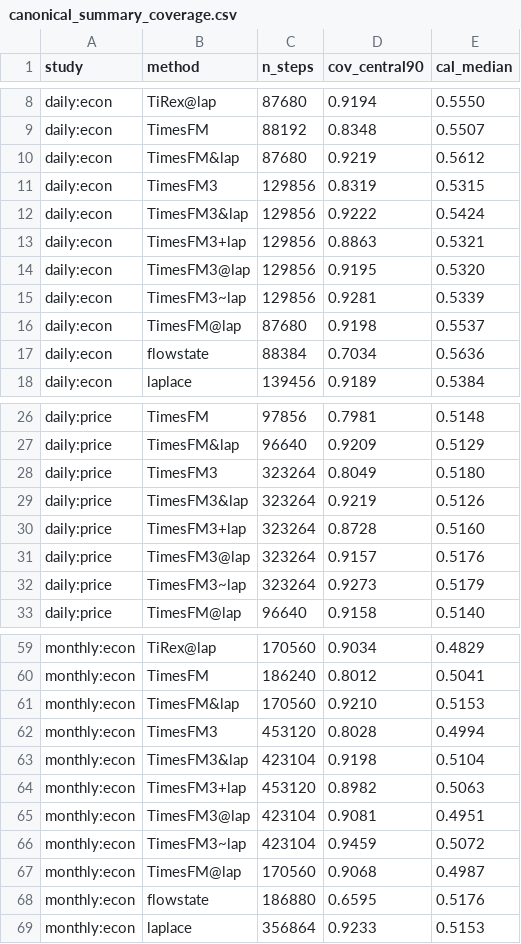
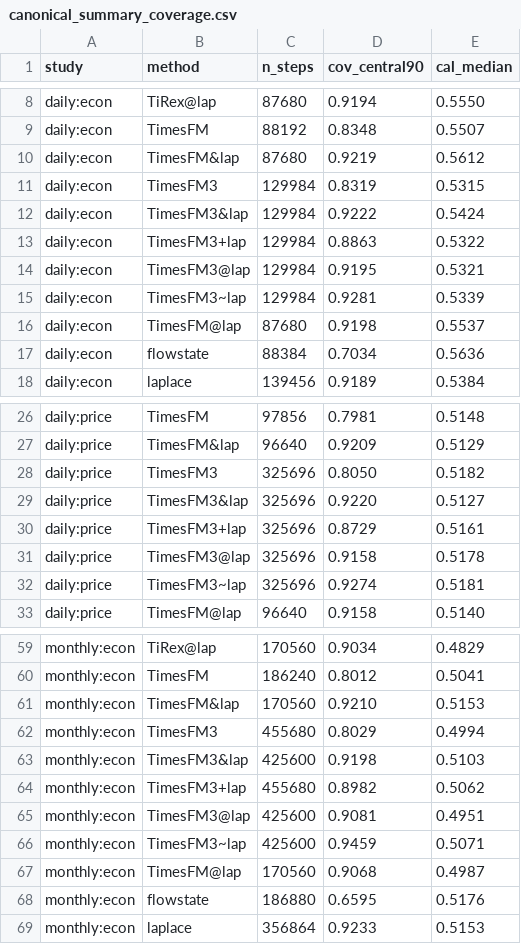
Before and after one commit to microprediction/skaters, a CSV file: benchmarks/canonical_summary_coverage.csv, drawn as a sheet; only a part is shown, gaps mark what is left out.

Commit message:
week-study: derived summaries after round 178

```diff
--- a/benchmarks/canonical_summary_coverage.csv
+++ b/benchmarks/canonical_summary_coverage.csv
@@ -10,7 +10,7 @@ daily:econ,TimesFM,88192,0.8348,0.5507
 daily:econ,TimesFM&lap,87680,0.9219,0.5612
-daily:econ,TimesFM3,129856,0.8319,0.5315
-daily:econ,TimesFM3&lap,129856,0.9222,0.5424
-daily:econ,TimesFM3+lap,129856,0.8863,0.5321
-daily:econ,TimesFM3@lap,129856,0.9195,0.5320
-daily:econ,TimesFM3~lap,129856,0.9281,0.5339
+daily:econ,TimesFM3,129984,0.8319,0.5315
+daily:econ,TimesFM3&lap,129984,0.9222,0.5424
+daily:econ,TimesFM3+lap,129984,0.8863,0.5322
+daily:econ,TimesFM3@lap,129984,0.9195,0.5321
+daily:econ,TimesFM3~lap,129984,0.9281,0.5339
 daily:econ,TimesFM@lap,87680,0.9198,0.5537
@@ -27,7 +27,7 @@ daily:price,TimesFM,97856,0.7981,0.5148
 daily:price,TimesFM&lap,96640,0.9209,0.5129
-daily:price,TimesFM3,323264,0.8049,0.5180
-daily:price,TimesFM3&lap,323264,0.9219,0.5126
-daily:price,TimesFM3+lap,323264,0.8728,0.5160
-daily:price,TimesFM3@lap,323264,0.9157,0.5176
-daily:price,TimesFM3~lap,323264,0.9273,0.5179
+daily:price,TimesFM3,325696,0.8050,0.5182
+daily:price,TimesFM3&lap,325696,0.9220,0.5127
+daily:price,TimesFM3+lap,325696,0.8729,0.5161
+daily:price,TimesFM3@lap,325696,0.9158,0.5178
+daily:price,TimesFM3~lap,325696,0.9274,0.5181
 daily:price,TimesFM@lap,96640,0.9158,0.5140
@@ -61,7 +61,7 @@ monthly:econ,TimesFM,186240,0.8012,0.5041
 monthly:econ,TimesFM&lap,170560,0.9210,0.5153
-monthly:econ,TimesFM3,453120,0.8028,0.4994
-monthly:econ,TimesFM3&lap,423104,0.9198,0.5104
-monthly:econ,TimesFM3+lap,453120,0.8982,0.5063
-monthly:econ,TimesFM3@lap,423104,0.9081,0.4951
-monthly:econ,TimesFM3~lap,423104,0.9459,0.5072
+monthly:econ,TimesFM3,455680,0.8029,0.4994
+monthly:econ,TimesFM3&lap,425600,0.9198,0.5103
+monthly:econ,TimesFM3+lap,455680,0.8982,0.5062
+monthly:econ,TimesFM3@lap,425600,0.9081,0.4951
+monthly:econ,TimesFM3~lap,425600,0.9459,0.5071
 monthly:econ,TimesFM@lap,170560,0.9068,0.4987
```
Also changed, not shown: benchmarks/canonical_summary_vs_laplace.csv.
